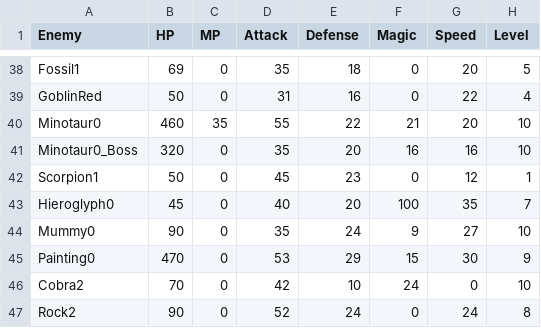
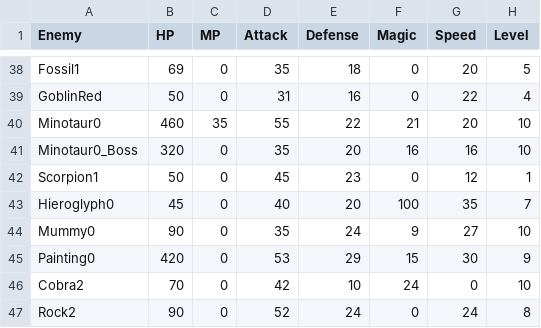
Before and after one commit to AbdyyEee/Miitopia-But-Harder, a CSV file: Hard Mode/Parameters/Enemy stats/enemyStatus.csv, drawn as a sheet; only a part is shown, gaps mark what is left out; the diff names each change by its address in the sheet, - before the commit and + after, or states it on an @@ line.

Commit message:
Nerf painting

```diff
--- a/Hard Mode/Parameters/Enemy stats/enemyStatus.csv
+++ b/Hard Mode/Parameters/Enemy stats/enemyStatus.csv
-B45 (HP): 470
+B45 (HP): 420
```
